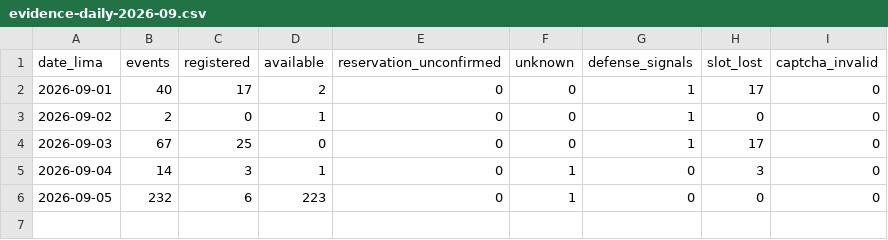
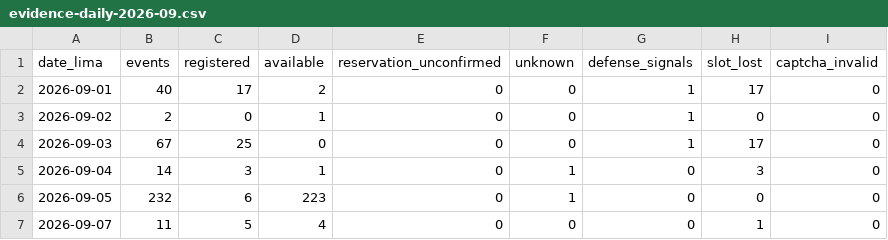
Before and after one commit to carlosdelacruzj/bot-citas-lunas-polarizadas, a CSV file: reports/evidence/daily/evidence-daily-2026-09.csv, drawn as a sheet; the diff names each change by its address in the sheet, - before the commit and + after, or states it on an @@ line.

```diff
--- a/reports/evidence/daily/evidence-daily-2026-09.csv
+++ b/reports/evidence/daily/evidence-daily-2026-09.csv
+row 7: 2026-09-07 | 11 | 5 | 4 | 0 | 0 | 0 | 1 | 0
```
Also changed, not shown: docs/evidence-index.csv, 4 other files.
